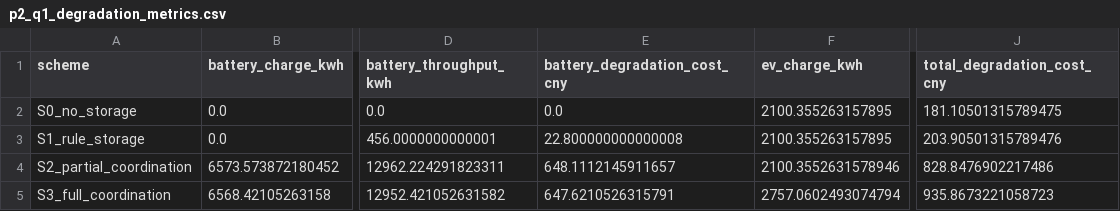
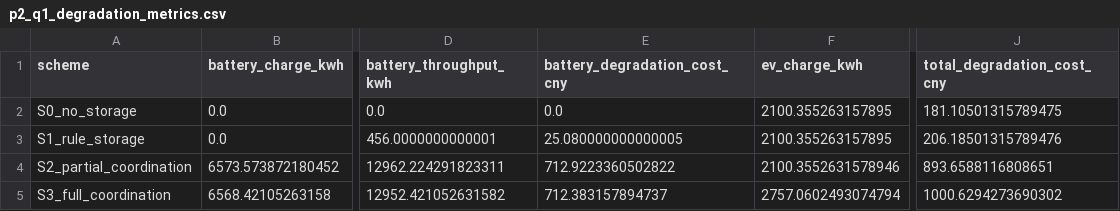
Before and after one commit to adachissss/xiaosai, a CSV file: B/problem2/results/p2_q1_degradation_metrics.csv, drawn as a sheet; only a part is shown, gaps mark what is left out; the diff names each change by its address in the sheet, - before the commit and + after, or states it on an @@ line.

```diff
--- a/B/problem2/results/p2_q1_degradation_metrics.csv
+++ b/B/problem2/results/p2_q1_degradation_metrics.csv
-E3 (battery_degradation_cost_cny): 22.800000000000008
+E3 (battery_degradation_cost_cny): 25.080000000000005
-J3 (total_degradation_cost_cny): 203.90501315789476
+J3 (total_degradation_cost_cny): 206.18501315789476
-E4 (battery_degradation_cost_cny): 648.1112145911657
+E4 (battery_degradation_cost_cny): 712.9223360502822
-J4 (total_degradation_cost_cny): 828.8476902217486
+J4 (total_degradation_cost_cny): 893.6588116808651
-E5 (battery_degradation_cost_cny): 647.6210526315791
+E5 (battery_degradation_cost_cny): 712.383157894737
-J5 (total_degradation_cost_cny): 935.8673221058723
+J5 (total_degradation_cost_cny): 1000.6294273690302
```
Also changed, not shown: 6 other files.
